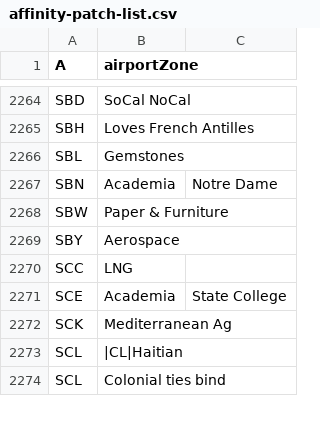
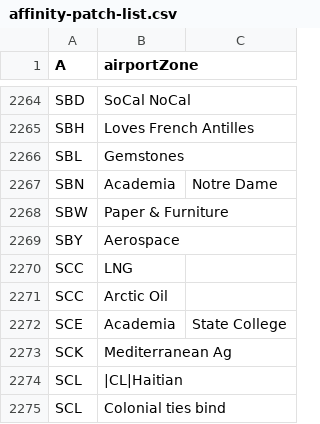
Before and after one commit to spencerm/airline, a CSV file: airline-data/affinity-patch-list.csv, drawn as a sheet; only a part is shown, gaps mark what is left out.

Commit message:
Update affinities

```diff
--- a/airline-data/affinity-patch-list.csv
+++ b/airline-data/affinity-patch-list.csv
@@ -2270,2 +2270,3 @@ SBY,Aerospace,
 SCC,LNG,
+SCC,Arctic Oil,
 SCE,Academia,State College
```
